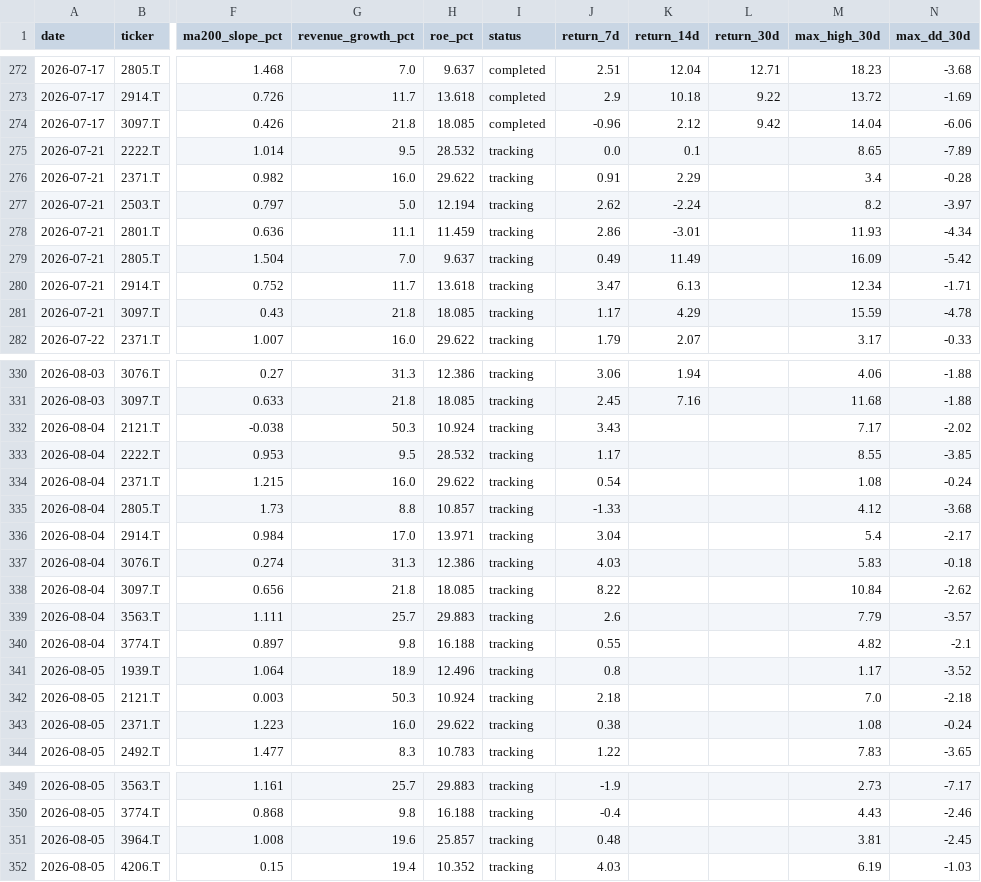
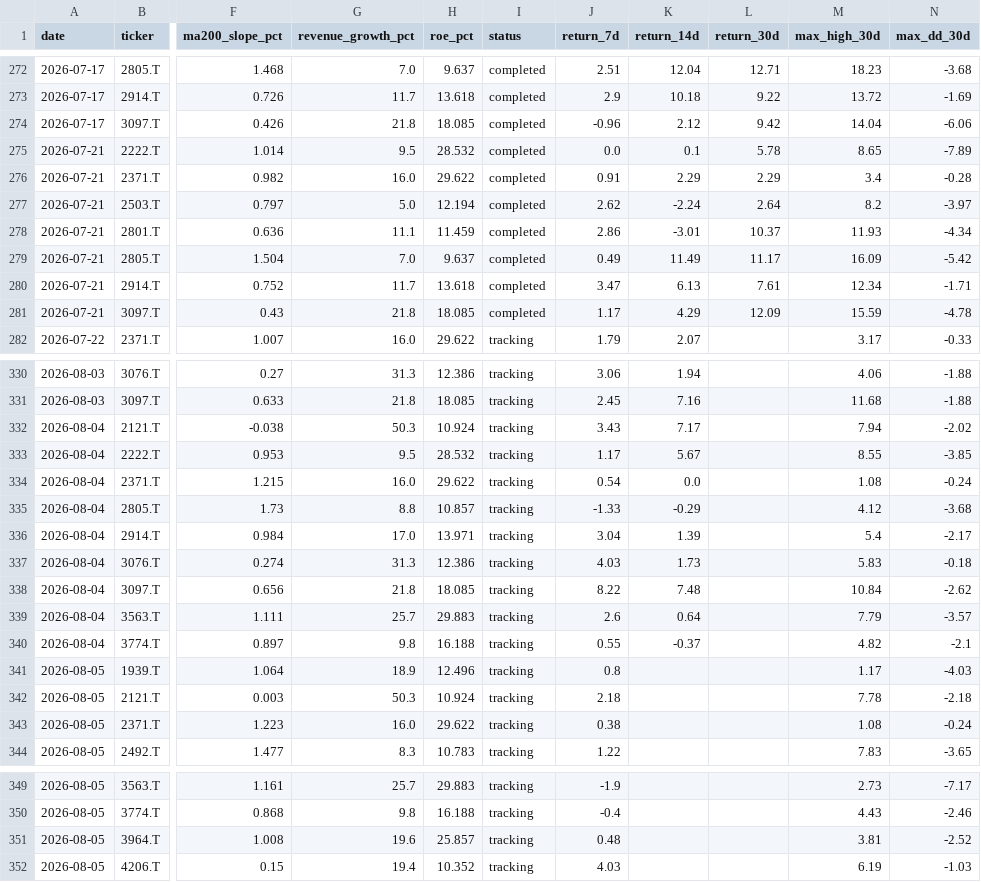
Before and after one commit to naoyann3/long-term-screener, a CSV file: results/candidate_history.csv, drawn as a sheet; only a part is shown, gaps mark what is left out; the diff names each change by its address in the sheet, - before the commit and + after, or states it on an @@ line.

```diff
--- a/results/candidate_history.csv
+++ b/results/candidate_history.csv
-I275:I281 (status): tracking
+I275:I281 (status): completed
-L275 (return_30d): (empty)
+L275 (return_30d): 5.78
-L276 (return_30d): (empty)
+L276 (return_30d): 2.29
-L277 (return_30d): (empty)
+L277 (return_30d): 2.64
-L278 (return_30d): (empty)
+L278 (return_30d): 10.37
-L279 (return_30d): (empty)
+L279 (return_30d): 11.17
-L280 (return_30d): (empty)
+L280 (return_30d): 7.61
-L281 (return_30d): (empty)
+L281 (return_30d): 12.09
-K332 (return_14d): (empty)
+K332 (return_14d): 7.17
-M332 (max_high_30d): 7.17
+M332 (max_high_30d): 7.94
-K333 (return_14d): (empty)
+K333 (return_14d): 5.67
-K334 (return_14d): (empty)
+K334 (return_14d): 0.0
-K335 (return_14d): (empty)
+K335 (return_14d): -0.29
-K336 (return_14d): (empty)
+K336 (return_14d): 1.39
-K337 (return_14d): (empty)
+K337 (return_14d): 1.73
-K338 (return_14d): (empty)
+K338 (return_14d): 7.48
-K339 (return_14d): (empty)
+K339 (return_14d): 0.64
-K340 (return_14d): (empty)
+K340 (return_14d): -0.37
-N341 (max_dd_30d): -3.52
+N341 (max_dd_30d): -4.03
-M342 (max_high_30d): 7.0
+M342 (max_high_30d): 7.78
-N351 (max_dd_30d): -2.45
+N351 (max_dd_30d): -2.52
```
Also changed, not shown: 1 other file.
